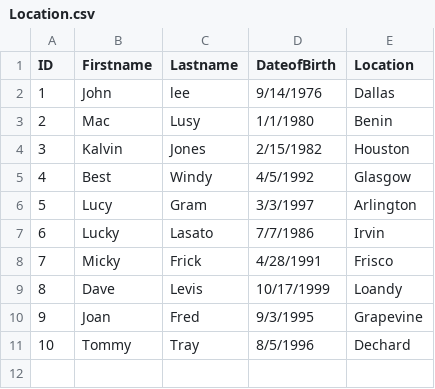
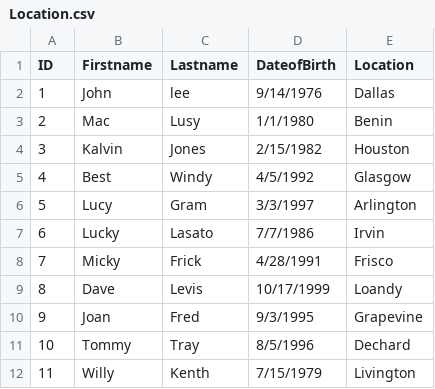
Before and after one commit to ahmedpud/AhmedTest, a CSV file: seeds/Location.csv, drawn as a sheet; the diff names each change by its address in the sheet, - before the commit and + after, or states it on an @@ line.

Commit message:
Last change

```diff
--- a/seeds/Location.csv
+++ b/seeds/Location.csv
+row 12: 11 | Willy | Kenth | 7/15/1979 | Livington
```
